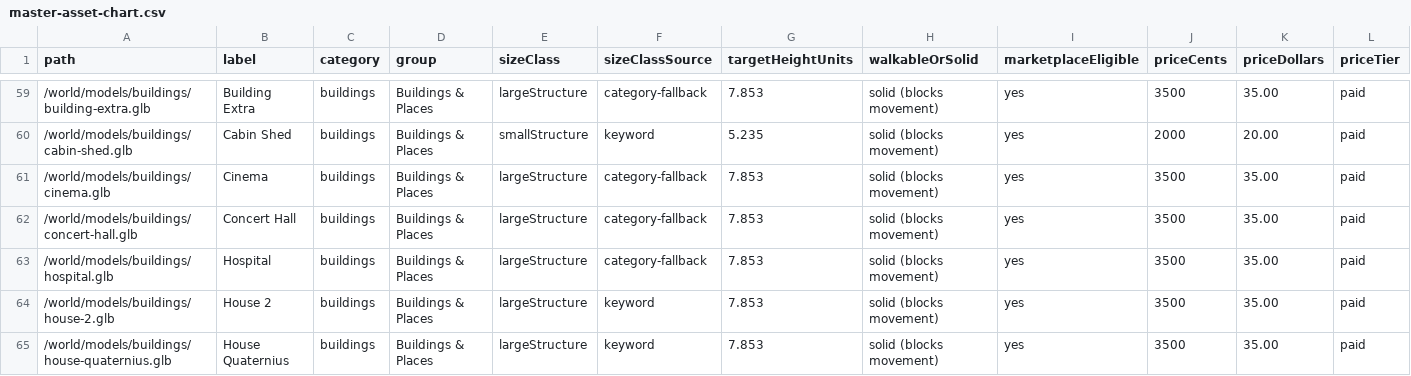
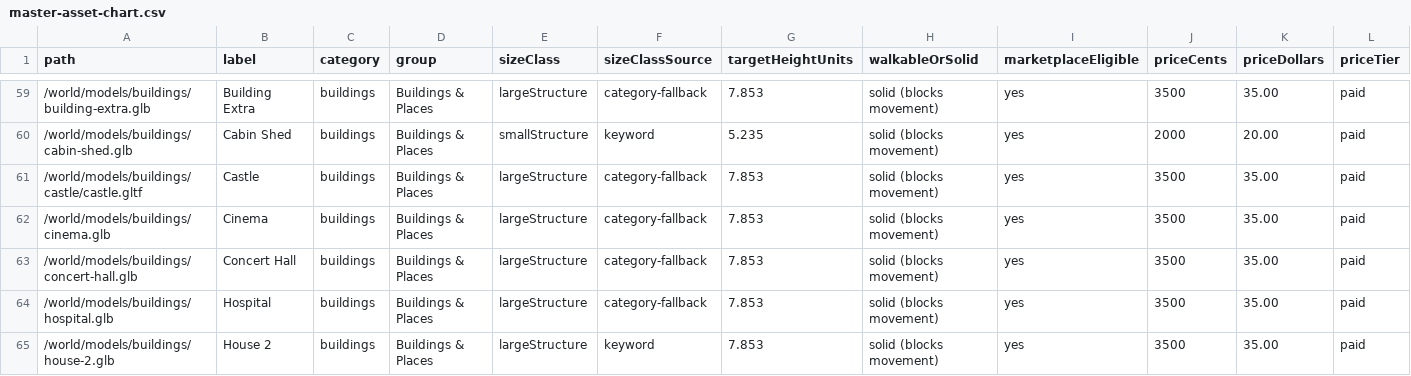
Before and after one commit to vermontliteracynetwork/Dashboard, a CSV file: master-asset-chart.csv, drawn as a sheet; only a part is shown, gaps mark what is left out; the shorter side is filled out with more unchanged rows; rows hold the shown columns only; the diff names each change by its address in the sheet, - before the commit and + after, or states it on an @@ line.

```diff
--- a/master-asset-chart.csv
+++ b/master-asset-chart.csv
+row 61: /world/models/buildings/castle/castle.gltf | Castle | buildings | Buildings & Places | largeStructure | category-fallback | 7.853 | solid (blocks movement) | yes | 3500 | 35.00 | paid
```
Also changed, not shown: 32 other files.
